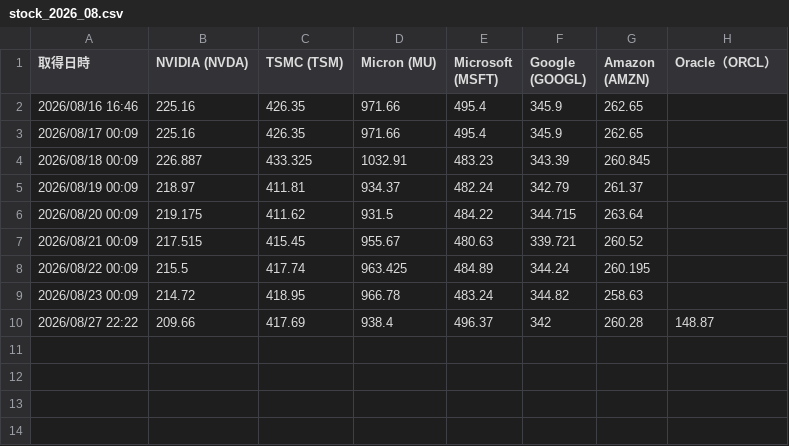
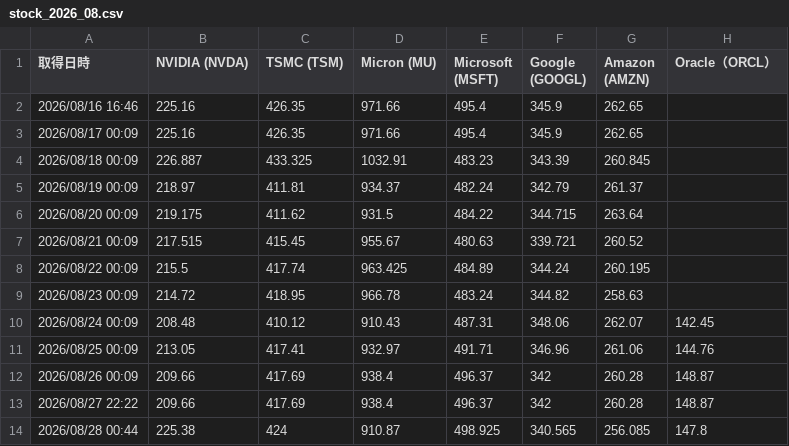
Before and after one commit to tnakajun/gas-stock-scraper, a CSV file: data/stock_2026_08.csv, drawn as a sheet.

Commit message:
chore: auto-update stock data for 2026_08 [skip ci]

```diff
--- a/data/stock_2026_08.csv
+++ b/data/stock_2026_08.csv
@@ -9,2 +9,6 @@
 2026/08/23 00:09,214.72,418.95,966.78,483.24,344.82,258.63,
+2026/08/24 00:09,208.48,410.12,910.43,487.31,348.06,262.07,142.45
+2026/08/25 00:09,213.05,417.41,932.97,491.71,346.96,261.06,144.76
+2026/08/26 00:09,209.66,417.69,938.4,496.37,342,260.28,148.87
 2026/08/27 22:22,209.66,417.69,938.4,496.37,342,260.28,148.87
+2026/08/28 00:44,225.38,424,910.87,498.925,340.565,256.085,147.8
```
